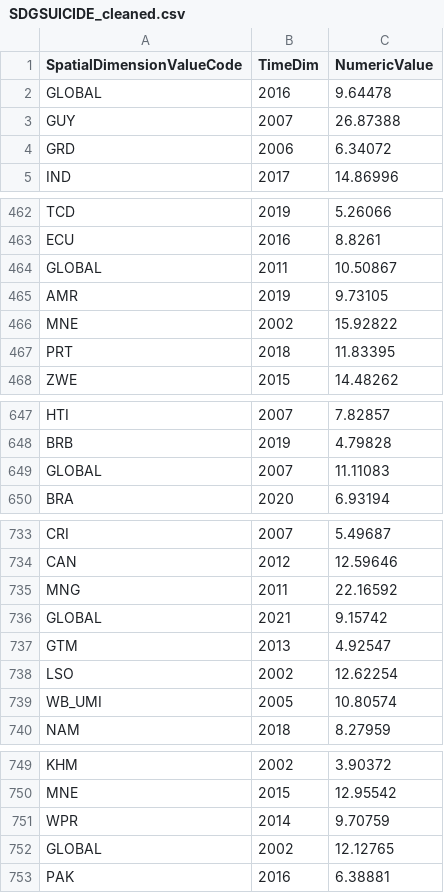
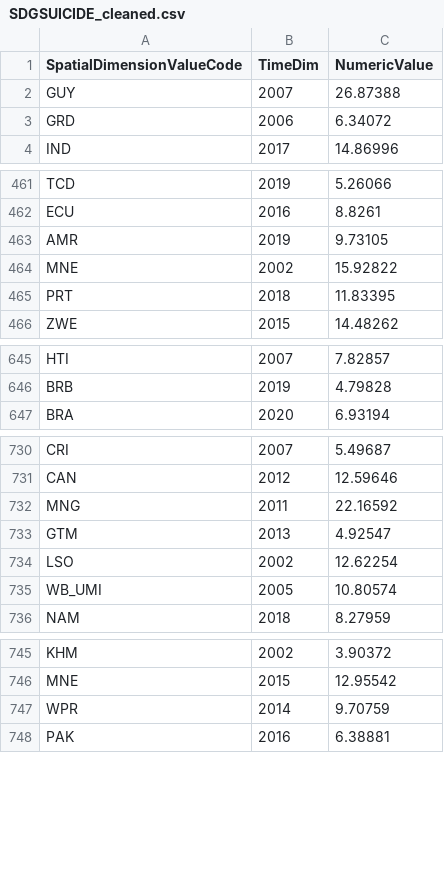
Before and after one commit to jjjw1010/suicide-rates-countries, a CSV file: data/SDGSUICIDE_cleaned.csv, drawn as a sheet; only a part is shown, gaps mark what is left out; the diff covers the shown part only; the diff names each change by its address in the sheet, - before the commit and + after, or states it on an @@ line.

```diff
--- a/data/SDGSUICIDE_cleaned.csv
+++ b/data/SDGSUICIDE_cleaned.csv
-row 2: GLOBAL | 2016 | 9.64478
-row 464: GLOBAL | 2011 | 10.50867
-row 649: GLOBAL | 2007 | 11.11083
-row 736: GLOBAL | 2021 | 9.15742
-row 752: GLOBAL | 2002 | 12.12765
```
Also changed, not shown: 17 removed rows elsewhere in this file, data/SDGSUICIDE_sorted.csv, 5 other files.
